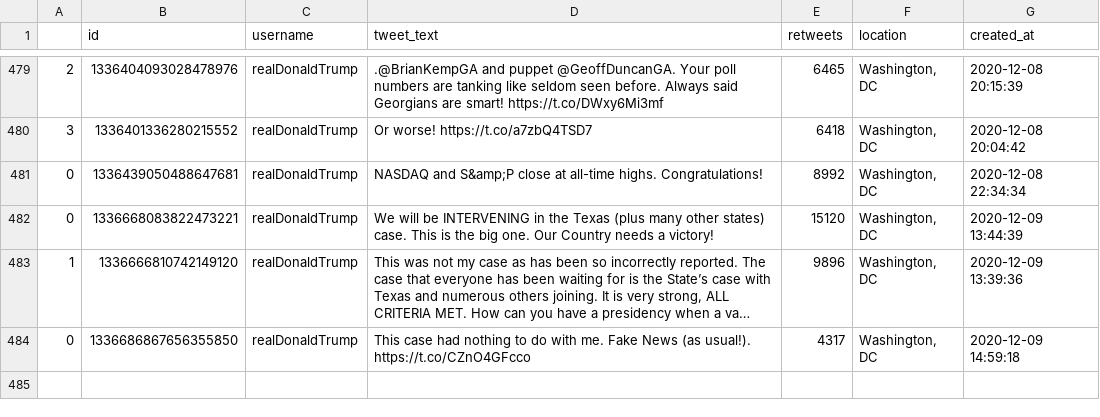
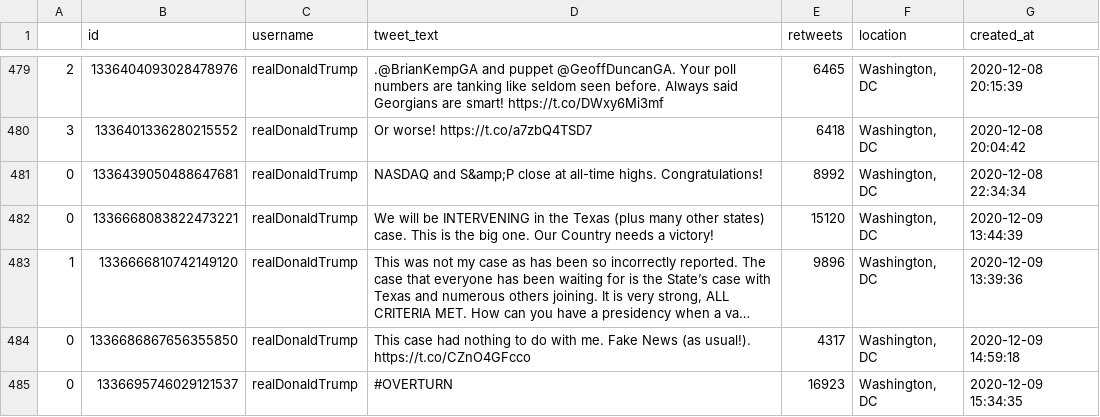
Before and after one commit to joshkraft/daily-candidate-tweets, a CSV file: data/realDonaldTrump/data.csv, drawn as a sheet; only a part is shown, gaps mark what is left out; long unchanged cells end in …; the diff names each change by its address in the sheet, - before the commit and + after, or states it on an @@ line.

Commit message:
Latest data: Wed Dec  9 16:22:55 UTC 2020

```diff
--- a/data/realDonaldTrump/data.csv
+++ b/data/realDonaldTrump/data.csv
+row 485: 0 | 1336695746029121537 | realDonaldTrump | #OVERTURN | 16923 | Washington, DC | 2020-12-09 15:34:35
```
Also changed, not shown: 1 other file.
